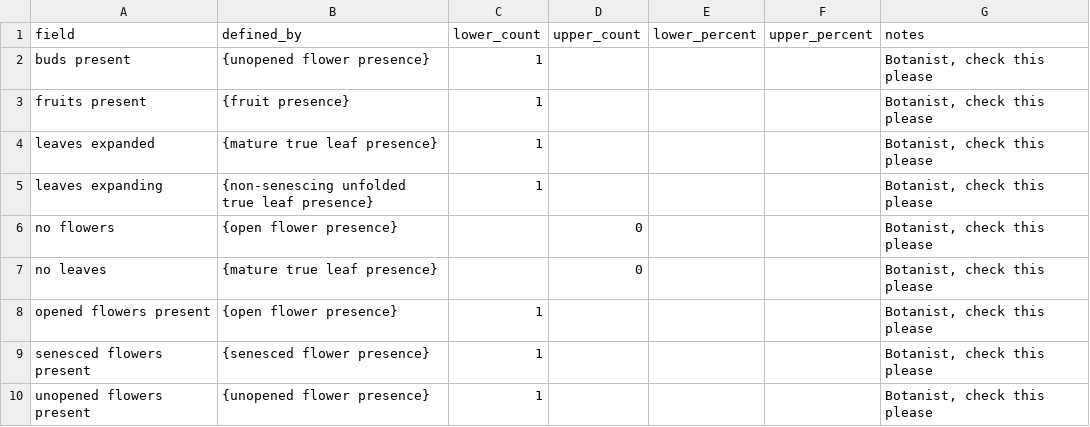
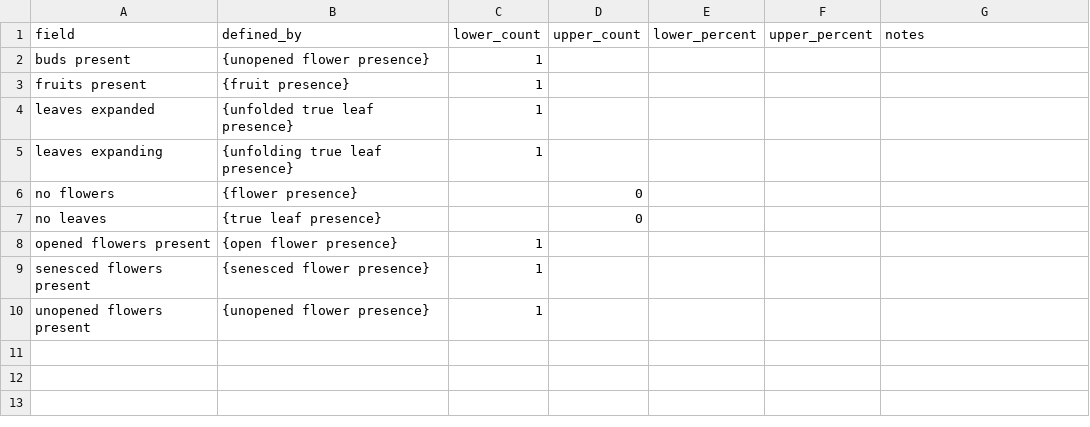
Before and after one commit to biocodellc/ontology-data-pipeline, a CSV file: projects/herbarium/phenophase_descriptions.csv, drawn as a sheet.

Commit message:
Update phenophase_descriptions.csv

```diff
--- a/projects/herbarium/phenophase_descriptions.csv
+++ b/projects/herbarium/phenophase_descriptions.csv
@@ -1,10 +1,10 @@
 field,defined_by,lower_count,upper_count,lower_percent,upper_percent,notes
-buds present,{unopened flower presence},1,,,,"Botanist, check this please"
-fruits present,{fruit presence},1,,,,"Botanist, check this please"
-leaves expanded,{mature true leaf presence},1,,,,"Botanist, check this please"
-leaves expanding,{non-senescing unfolded true leaf presence},1,,,,"Botanist, check this please"
-no flowers,{open flower presence},,0,,,"Botanist, check this please"
-no leaves,{mature true leaf presence},,0,,,"Botanist, check this please"
-opened flowers present,{open flower presence},1,,,,"Botanist, check this please"
-senesced flowers present,{senesced flower presence},1,,,,"Botanist, check this please"
-unopened flowers present,{unopened flower presence},1,,,,"Botanist, check this please"
+buds present,{unopened flower presence},1,,,,,
+fruits present,{fruit presence},1,,,,,
+leaves expanded,{unfolded true leaf presence},1,,,,,
+leaves expanding,{unfolding true leaf presence},1,,,,,
+no flowers,{flower presence},,0,,,,
+no leaves,{true leaf presence},,0,,,,
+opened flowers present,{open flower presence},1,,,,,
+senesced flowers present,{senesced flower presence},1,,,,,
+unopened flowers present,{unopened flower presence},1,,,,,
```
